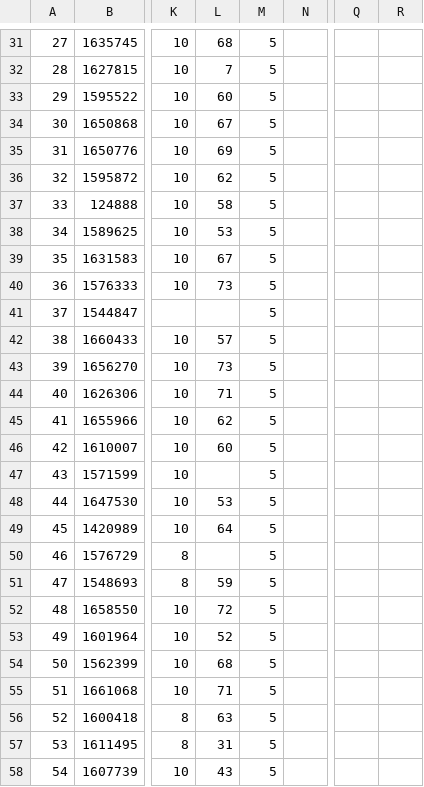
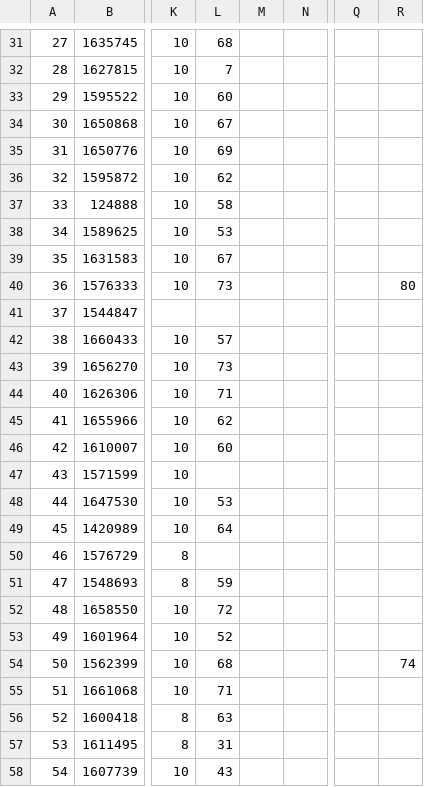
Before and after one commit to mattbellis/matts-work-environment, a CSV file: python/NIU_grades_scripts/data/PHYS 283 - Fall 2011.csv, drawn as a sheet; only a part is shown, gaps mark what is left out; the diff covers the shown part only; the diff names each change by its address in the sheet, - before the commit and + after, or states it on an @@ line.

```diff
--- a/python/NIU_grades_scripts/data/PHYS 283 - Fall 2011.csv
+++ b/python/NIU_grades_scripts/data/PHYS 283 - Fall 2011.csv
-M31:M58: 5
+M31:M58: (empty)
-R40: (empty)
+R40: 80
-R54: (empty)
+R54: 74
```
Also changed, not shown: 35 edited cells elsewhere in this file, 1 other file.
